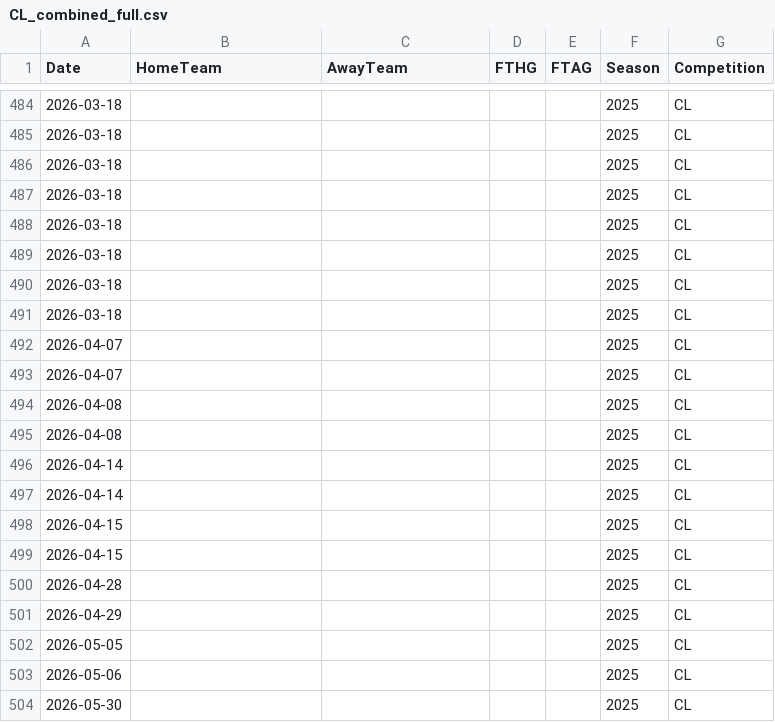
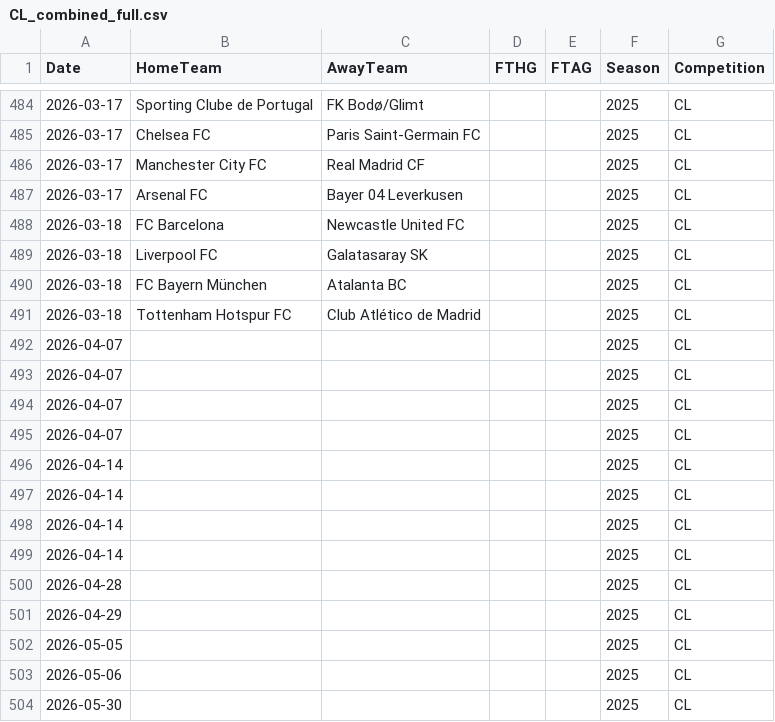
Before and after one commit to Daifyyy/Poisson, a CSV file: data/CL_combined_full.csv, drawn as a sheet; only a part is shown, gaps mark what is left out; the diff covers the shown part only.

```diff
--- a/data/CL_combined_full.csv
+++ b/data/CL_combined_full.csv
@@ -484,17 +484,17 @@ Date,HomeTeam,AwayTeam,FTHG,FTAG,Season,Competition
-2026-03-18,,,,,2025,CL
-2026-03-18,,,,,2025,CL
-2026-03-18,,,,,2025,CL
-2026-03-18,,,,,2025,CL
-2026-03-18,,,,,2025,CL
-2026-03-18,,,,,2025,CL
-2026-03-18,,,,,2025,CL
-2026-03-18,,,,,2025,CL
+2026-03-17,Sporting Clube de Portugal,FK Bodø/Glimt,,,2025,CL
+2026-03-17,Chelsea FC,Paris Saint-Germain FC,,,2025,CL
+2026-03-17,Manchester City FC,Real Madrid CF,,,2025,CL
+2026-03-17,Arsenal FC,Bayer 04 Leverkusen,,,2025,CL
+2026-03-18,FC Barcelona,Newcastle United FC,,,2025,CL
+2026-03-18,Liverpool FC,Galatasaray SK,,,2025,CL
+2026-03-18,FC Bayern München,Atalanta BC,,,2025,CL
+2026-03-18,Tottenham Hotspur FC,Club Atlético de Madrid,,,2025,CL
 2026-04-07,,,,,2025,CL
 2026-04-07,,,,,2025,CL
-2026-04-08,,,,,2025,CL
-2026-04-08,,,,,2025,CL
+2026-04-07,,,,,2025,CL
+2026-04-07,,,,,2025,CL
 2026-04-14,,,,,2025,CL
 2026-04-14,,,,,2025,CL
-2026-04-15,,,,,2025,CL
-2026-04-15,,,,,2025,CL
+2026-04-14,,,,,2025,CL
+2026-04-14,,,,,2025,CL
 2026-04-28,,,,,2025,CL
```
Also changed, not shown: 36 edited cells elsewhere in this file, data/all_cups_combined.csv.
